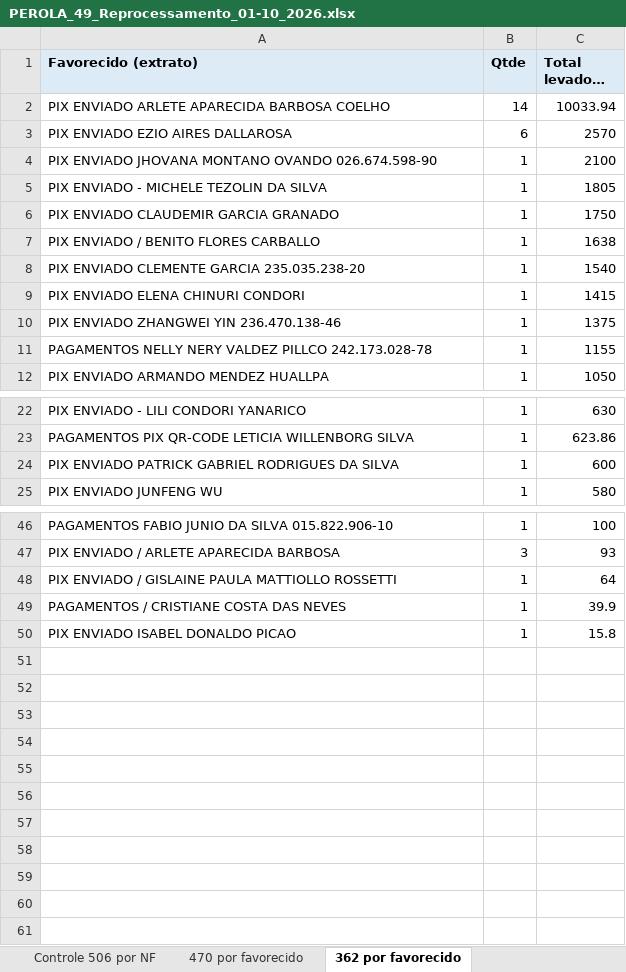
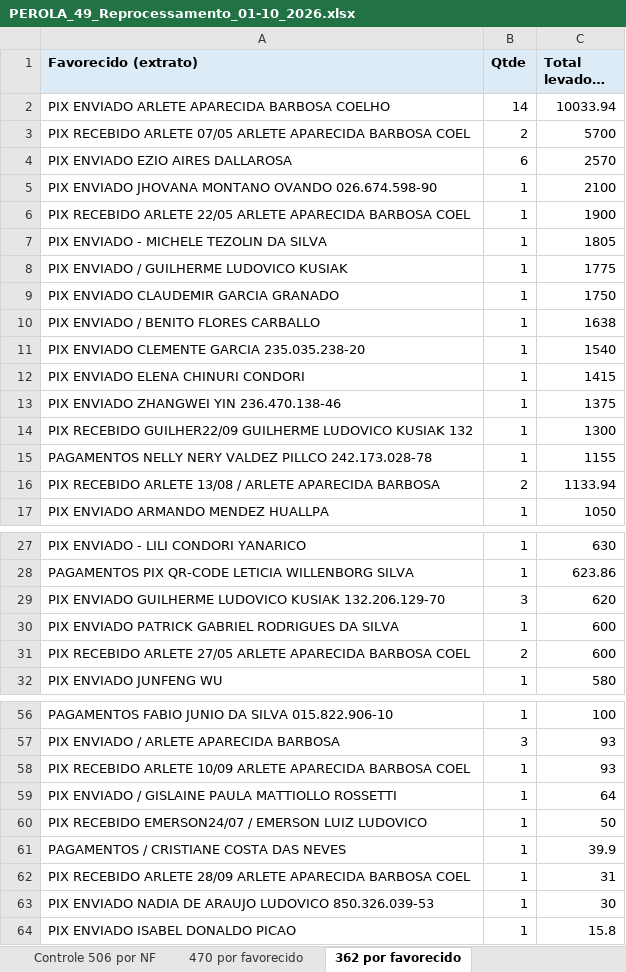
Before and after one commit to ROFContabilidade/Meus-Projetos, an Excel workbook: Perola-By-Look/reprocessamento_2026/PEROLA_49_Reprocessamento_01-10_2026.xlsx, sheet 362 por favorecido, drawn as a sheet; only a part is shown, gaps mark what is left out; long unchanged cells end in …; values as stored, in another font and other column widths than the file's, no borders; the diff covers the shown part only; the diff names each change by its address in the sheet, - before the commit and + after, or states it on an @@ line.

```diff
--- a/Perola-By-Look/reprocessamento_2026/PEROLA_49_Reprocessamento_01-10_2026.xlsx (sheet 362 por favorecido)
+++ b/Perola-By-Look/reprocessamento_2026/PEROLA_49_Reprocessamento_01-10_2026.xlsx (sheet 362 por favorecido)
+row 3: PIX RECEBIDO ARLETE 07/05 ARLETE APARECIDA BARBOSA COEL | 2 | 5700
+row 6: PIX RECEBIDO ARLETE 22/05 ARLETE APARECIDA BARBOSA COEL | 1 | 1900
+row 8: PIX ENVIADO / GUILHERME LUDOVICO KUSIAK | 1 | 1775
+row 14: PIX RECEBIDO GUILHER22/09 GUILHERME LUDOVICO KUSIAK 132 | 1 | 1300
+row 16: PIX RECEBIDO ARLETE 13/08 / ARLETE APARECIDA BARBOSA | 2 | 1133.94
+row 29: PIX ENVIADO GUILHERME LUDOVICO KUSIAK 132.206.129-70 | 3 | 620
+row 31: PIX RECEBIDO ARLETE 27/05 ARLETE APARECIDA BARBOSA COEL | 2 | 600
+row 58: PIX RECEBIDO ARLETE 10/09 ARLETE APARECIDA BARBOSA COEL | 1 | 93
+row 60: PIX RECEBIDO EMERSON24/07 / EMERSON LUIZ LUDOVICO | 1 | 50
+row 62: PIX RECEBIDO ARLETE 28/09 ARLETE APARECIDA BARBOSA COEL | 1 | 31
+row 63: PIX ENVIADO NADIA DE ARAUJO LUDOVICO 850.326.039-53 | 1 | 30
```
Also changed, not shown: 3 added rows elsewhere in this sheet, sheet Movimentos classificados, sheet Resumo por conta, sheet Controle 506 por NF, sheet 470 por favorecido, 10 other files.
